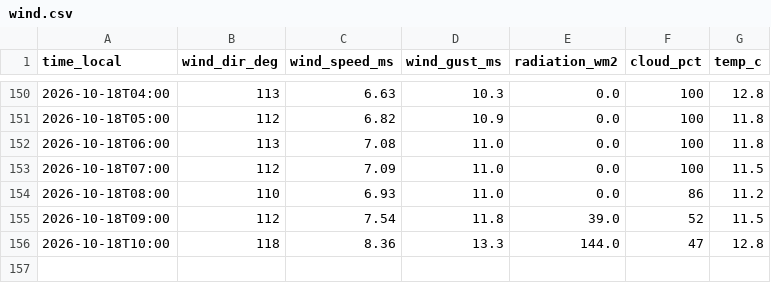
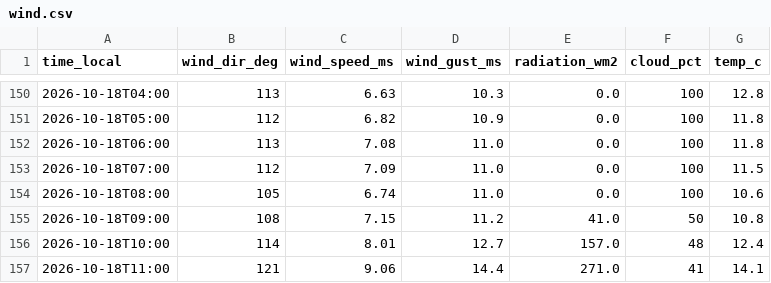
Before and after one commit to SanDav2011/atyrau-air, a CSV file: data/wind.csv, drawn as a sheet; only a part is shown, gaps mark what is left out.

```diff
--- a/data/wind.csv
+++ b/data/wind.csv
@@ -153,4 +153,5 @@
 2026-10-18T07:00,112,7.09,11.0,0.0,100,11.5
-2026-10-18T08:00,110,6.93,11.0,0.0,86,11.2
-2026-10-18T09:00,112,7.54,11.8,39.0,52,11.5
-2026-10-18T10:00,118,8.36,13.3,144.0,47,12.8
+2026-10-18T08:00,105,6.74,11.0,0.0,100,10.6
+2026-10-18T09:00,108,7.15,11.2,41.0,50,10.8
+2026-10-18T10:00,114,8.01,12.7,157.0,48,12.4
+2026-10-18T11:00,121,9.06,14.4,271.0,41,14.1
```
Also changed, not shown: data/kgm.csv, 1 other file.
